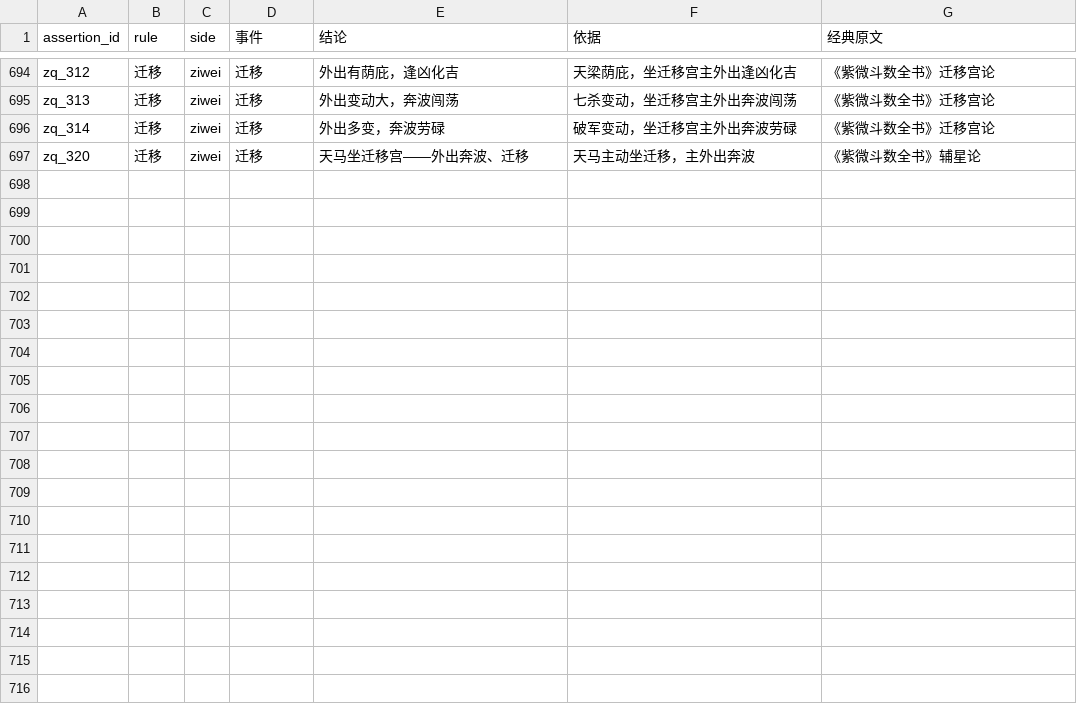
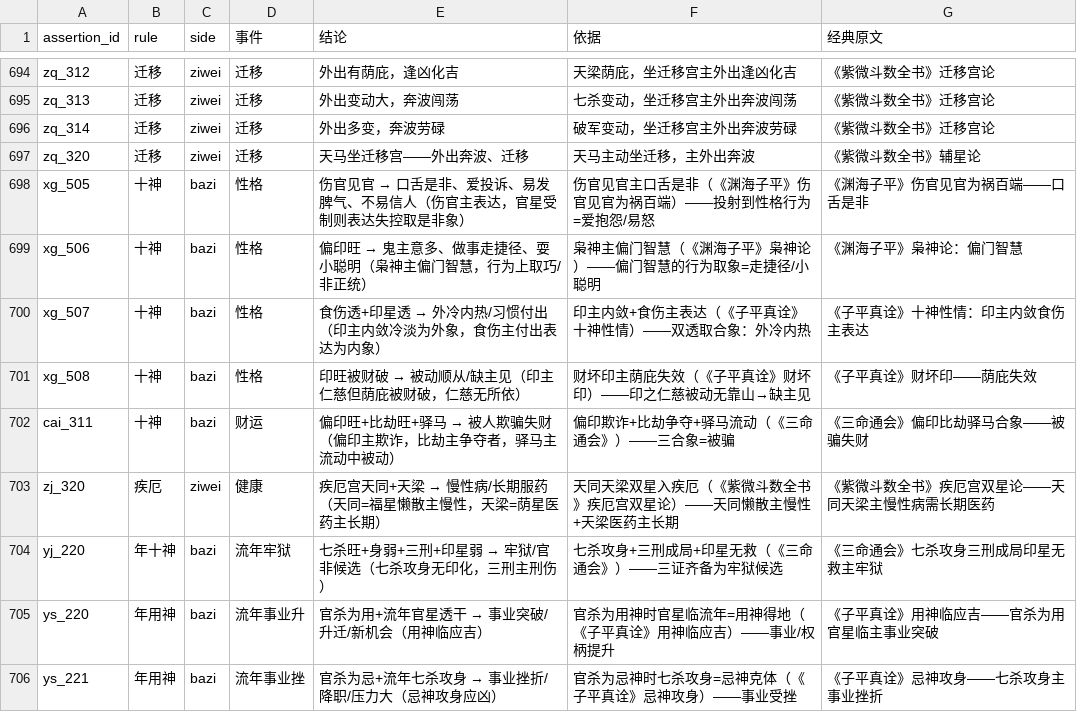
Before and after one commit to ml8s/liki, a CSV file: skills/liki-bazi/tools/assertions/assertions.csv, drawn as a sheet; only a part is shown, gaps mark what is left out; the diff names each change by its address in the sheet, - before the commit and + after, or states it on an @@ line.

Commit message:
feat(bazi): expand assertion tables with 9 classical rules + fix eval truncation
- Add xg_505~508 personality assertions (伤官见官/偏印旺/食伤印双透/财坏印)
- Add cai_311 deception assertion (偏印+比劫+驿马)
- Add zj_320 chronic illness assertion (疾厄天同天梁)
- Add yj_220 imprisonment assertion (七杀+身弱+三刑+印弱)
- Add ys_220/221 career assertions (官杀用/忌+流年)
- Add caijue rules 9~10 (外显vs内在 / 状态vs事件)
- Fix eval max_tokens 16384→32768 + add retry for failed cases
- Add Zhipu provider support to run-qwen.sh
- Add evaluation record for glm-5.3-flash (45% baseline)

```diff
--- a/skills/liki-bazi/tools/assertions/assertions.csv
+++ b/skills/liki-bazi/tools/assertions/assertions.csv
+row 698: xg_505 | 十神 | bazi | 性格 | 伤官见官 → 口舌是非、爱投诉、易发脾气、不易信人（伤官主表达，官星受制则表达失控取是非象） | 伤官见官主口舌是非（《渊海子平》伤官见官为祸百端）——投射到性格行为=爱抱怨/易怒 | 《渊海子平》伤官见官为祸百端——口舌是非
+row 699: xg_506 | 十神 | bazi | 性格 | 偏印旺 → 鬼主意多、做事走捷径、耍小聪明（枭神主偏门智慧，行为上取巧/非正统） | 枭神主偏门智慧（《渊海子平》枭神论）——偏门智慧的行为取象=走捷径/小聪明 | 《渊海子平》枭神论：偏门智慧
+row 700: xg_507 | 十神 | bazi | 性格 | 食伤透+印星透 → 外冷内热/习惯付出（印主内敛冷淡为外象，食伤主付出表达为内象） | 印主内敛+食伤主表达（《子平真诠》十神性情）——双透取合象：外冷内热 | 《子平真诠》十神性情：印主内敛食伤主表达
+row 701: xg_508 | 十神 | bazi | 性格 | 印旺被财破 → 被动顺从/缺主见（印主仁慈但荫庇被财破，仁慈无所依） | 财坏印主荫庇失效（《子平真诠》财坏印）——印之仁慈被动无靠山→缺主见 | 《子平真诠》财坏印——荫庇失效
+row 702: cai_311 | 十神 | bazi | 财运 | 偏印旺+比劫旺+驿马 → 被人欺骗失财（偏印主欺诈，比劫主争夺者，驿马主流动中被动） | 偏印欺诈+比劫争夺+驿马流动（《三命通会》）——三合象=被骗 | 《三命通会》偏印比劫驿马合象——被骗失财
+row 703: zj_320 | 疾厄 | ziwei | 健康 | 疾厄宫天同+天梁 → 慢性病/长期服药（天同=福星懒散主慢性，天梁=荫星医药主长期） | 天同天梁双星入疾厄（《紫微斗数全书》疾厄宫双星论）——天同懒散主慢性+天梁医药主长期 | 《紫微斗数全书》疾厄宫双星论——天同天梁主慢性病需长期医药
+row 704: yj_220 | 年十神 | bazi | 流年牢狱 | 七杀旺+身弱+三刑+印星弱 → 牢狱/官非候选（七杀攻身无印化，三刑主刑伤） | 七杀攻身+三刑成局+印星无救（《三命通会》）——三证齐备为牢狱候选 | 《三命通会》七杀攻身三刑成局印星无救主牢狱
+row 705: ys_220 | 年用神 | bazi | 流年事业升 | 官杀为用+流年官星透干 → 事业突破/升迁/新机会（用神临应吉） | 官杀为用神时官星临流年=用神得地（《子平真诠》用神临应吉）——事业/权柄提升 | 《子平真诠》用神临应吉——官杀为用官星临主事业突破
+row 706: ys_221 | 年用神 | bazi | 流年事业挫 | 官杀为忌+流年七杀攻身 → 事业挫折/降职/压力大（忌神攻身应凶） | 官杀为忌神时七杀攻身=忌神克体（《子平真诠》忌神攻身）——事业受挫 | 《子平真诠》忌神攻身——七杀攻身主事业挫折
```
Also changed, not shown: skills/liki-bazi/tools/assertions/assertion_conditions.csv, skills/liki-bazi/tools/factors/factors_liunian.csv, 13 other files.
